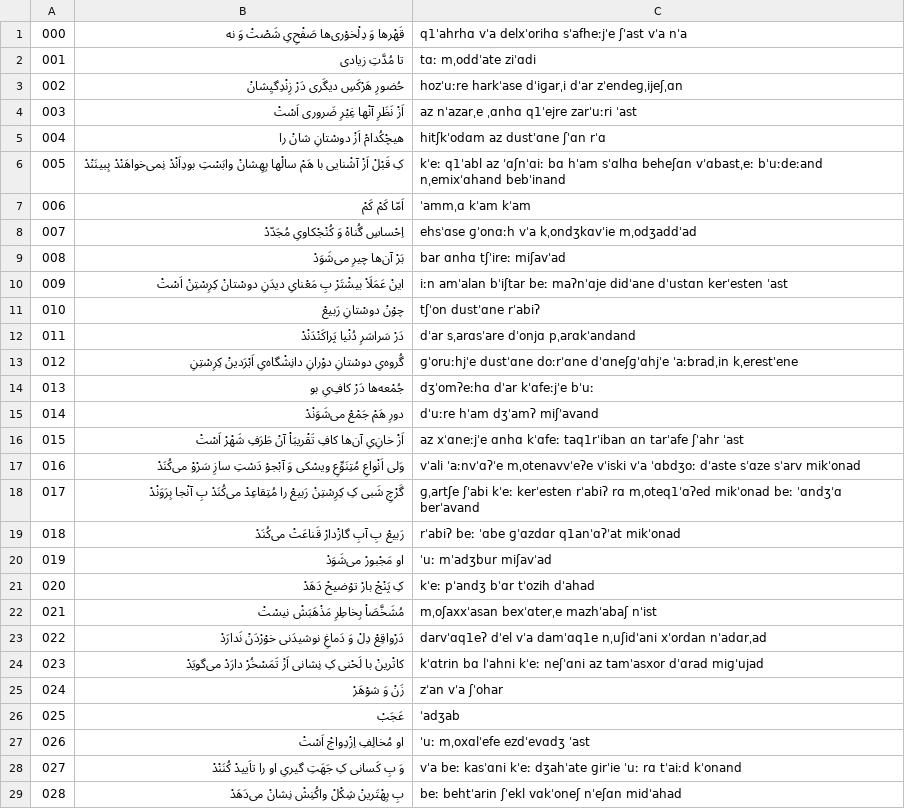
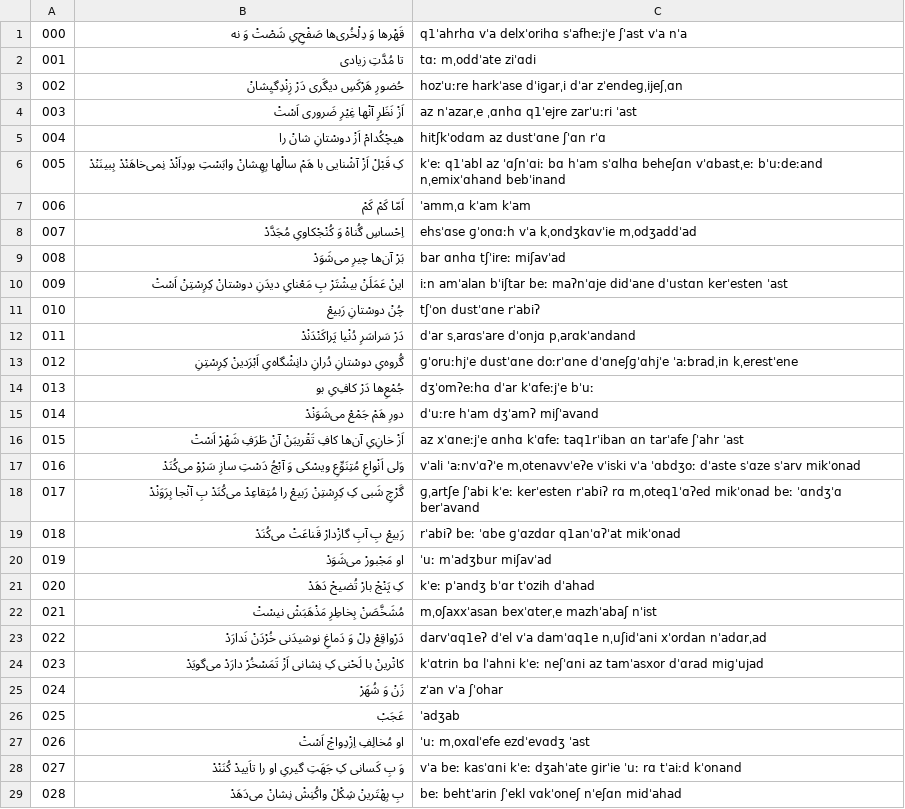
Before and after one commit to HKalbasi/tts-train-dataset, a CSV file: diacritics/11.csv, drawn as a sheet; only a part is shown; the diff covers the shown part only.

```diff
--- a/diacritics/11.csv
+++ b/diacritics/11.csv
@@ -1,2 +1,2 @@
- 000 | قَهْر‌ها وَ دِلْخوْری‌ها صَفْحِ‌یِ شَصْتْ وَ نه  | q1ˈahrhɑ vˈa delxˈorihɑ sˈafheːjˈe ʃˈast vˈa nˈa
+ 000 | قَهْر‌ها وَ دِلْخُری‌ها صَفْحِ‌یِ شَصْتْ وَ نه  | q1ˈahrhɑ vˈa delxˈorihɑ sˈafheːjˈe ʃˈast vˈa nˈa
  001 | تا مُدَّتِ زیادی  | tɑː mˌoddˈate ziˈɑdi
@@ -5,14 +5,14 @@
  004 | هیچْکُدامْ اَزْ دوسْتانِ شانْ را  | hitʃkˈodɑm az dustˈɑne ʃˈɑn rˈɑ
- 005 | کِ قَبْلْ اَزْ آشْنایی با هَمْ سالْها بِهِشانْ وابَسْتِ بودِ‌اَنْدْ نِمی‌خواهَنْدْ بِبینَنْدْ  | kˈeː q1ˈabl az ˈɑʃnˈɑiː bɑ hˈam sˈɑlhɑ beheʃɑn vˈɑbastˌeː bˈuːdeːand nˌemixˈɑhand bebˈinand
+ 005 | کِ قَبْلْ اَزْ آشْنایی با هَمْ سالْها بِهِشانْ وابَسْتِ بودِ‌اَنْدْ نِمی‌خاهَنْدْ بِبینَنْدْ  | kˈeː q1ˈabl az ˈɑʃnˈɑiː bɑ hˈam sˈɑlhɑ beheʃɑn vˈɑbastˌeː bˈuːdeːand nˌemixˈɑhand bebˈinand
  006 | اَمّا کَمْ کَمْ  | ˈammˌɑ kˈam kˈam
- 007 | اِحْساسِ گُناهْ وَ کُنْجْکاویِ مُجَدّدْ  | ehsˈɑse ɡˈonɑːh vˈa kˌondʒkɑvˈie mˌodʒaddˈad
+ 007 | اِحْساسِ گُناهْ وَ کُنْجْکاویِ مُجَدَّدْ  | ehsˈɑse ɡˈonɑːh vˈa kˌondʒkɑvˈie mˌodʒaddˈad
  008 | بَرْ آن‌ها چیرِ می‌شَوَدْ  | bar ɑnhɑ tʃˈireː miʃavˈad
- 009 | اینْ عَمَلَاْ بیشْتَرْ بِ مَعْنایِ دیدَنِ دوسْتانْ کِرِسْتِنْ اَسْتْ  | iːn amˈalan bˈiʃtar beː maʔnˈɑje didˈane dˈustɑn kerˈesten ˈast
- 010 | چوْنْ دوسْتانِ رَبیعْ  | tʃˈon dustˈɑne rˈabiʔ
+ 009 | اینْ عَمَلَنْ بیشْتَرْ بِ مَعْنایِ دیدَنِ دوسْتانْ کِرِسْتِنْ اَسْتْ  | iːn amˈalan bˈiʃtar beː maʔnˈɑje didˈane dˈustɑn kerˈesten ˈast
+ 010 | چُنْ دوسْتانِ رَبیعْ  | tʃˈon dustˈɑne rˈabiʔ
  011 | دَرْ سَراسَرِ دُنْیا پَراکَنْدَنْدْ  | dˈar sˌarɑsˈare dˈonjɑ pˌarɑkˈandand
- 012 | گُروه‌یِ دوسْتانِ دوْرانِ دانِشْگاه‌یِ اَبْرَدینْ کِرِسْتِنِ  | ɡˈoruːhjˈe dustˈɑne doːrˈɑne dˈɑneʃɡˈɑhjˈe ˈaːbradˌin kˌerestˈene
- 013 | جُمْعه‌ها دَرْ کافِ‌یِ بو  | dʒˈomʔeːhɑ dˈar kˈɑfeːjˈe bˈuː
+ 012 | گُروه‌یِ دوسْتانِ دُرانِ دانِشْگاه‌یِ اَبْرَدینْ کِرِسْتِنِ  | ɡˈoruːhjˈe dustˈɑne doːrˈɑne dˈɑneʃɡˈɑhjˈe ˈaːbradˌin kˌerestˈene
+ 013 | جُمْعِ‌ها دَرْ کافِ‌یِ بو  | dʒˈomʔeːhɑ dˈar kˈɑfeːjˈe bˈuː
  014 | دورِ هَمْ جَمْعْ می‌شَوَنْدْ  | dˈuːre hˈam dʒˈamʔ miʃˈavand
- 015 | اَزْ خانِ‌یِ آن‌ها کافِ تَقْریبَاْ آنْ طَرَفِ شَهْرْ اَسْتْ  | az xˈɑneːjˈe ɑnhɑ kˈɑfeː taq1rˈiban ɑn tarˈafe ʃˈahr ˈast
- 016 | وَلی اَنْواعِ مُتِنَوِّعِ ویسْکی وَ آبْجوْ دَسْتِ سازِ سَرْوْ می‌کُنَدْ  | vˈali ˈaːnvˈɑʔˈe mˌotenavvˈeʔe vˈiski vˈa ˈɑbdʒoː dˈaste sˈɑze sˈarv mikˈonad
+ 015 | اَزْ خانِ‌یِ آن‌ها کافِ تَقْریبَنْ آنْ طَرَفِ شَهْرْ اَسْتْ  | az xˈɑneːjˈe ɑnhɑ kˈɑfeː taq1rˈiban ɑn tarˈafe ʃˈahr ˈast
+ 016 | وَلی اَنْواعِ مُتِنَوِّعِ ویسْکی وَ آبْجُ دَسْتِ سازِ سَرْوْ می‌کُنَدْ  | vˈali ˈaːnvˈɑʔˈe mˌotenavvˈeʔe vˈiski vˈa ˈɑbdʒoː dˈaste sˈɑze sˈarv mikˈonad
  017 | گَرْچِ شَبی کِ کِرِسْتِنْ رَبیعْ را مُتِقاعِدْ می‌کُنَدْ بِ آنْجا بِرَوَنْدْ  | ɡˌartʃe ʃˈabi kˈeː kerˈesten rˈabiʔ rɑ mˌoteq1ˈɑʔed mikˈonad beː ˈɑndʒˈɑ berˈavand
@@ -20,7 +20,7 @@
  019 | او مَجْبورْ می‌شَوَدْ  | ˈuː mˈadʒbur miʃavˈad
- 020 | کِ پَنْجْ بارْ توْضیحْ دَهَدْ  | kˈeː pˈandʒ bˈɑr tˈozih dˈahad
- 021 | مُشَخَّصَاْ بِخاطِرِ مَذْهَبَشْ نیسْتْ  | mˌoʃaxxˈasan bexˈɑterˌe mazhˈabaʃ nˈist
- 022 | دَرْواقِعْ دِلْ وَ دَماغِ نوشیدَنی خوْرْدَنْ نَدارَدْ  | darvˈɑq1eʔ dˈel vˈa damˈɑq1e nˌuʃidˈani xˈordan nˈadɑrˌad
+ 020 | کِ پَنْجْ بارْ تُضیحْ دَهَدْ  | kˈeː pˈandʒ bˈɑr tˈozih dˈahad
+ 021 | مُشَخَّصَنْ بِخاطِرِ مَذْهَبَشْ نیسْتْ  | mˌoʃaxxˈasan bexˈɑterˌe mazhˈabaʃ nˈist
+ 022 | دَرْواقِعْ دِلْ وَ دَماغِ نوشیدَنی خُرْدَنْ نَدارَدْ  | darvˈɑq1eʔ dˈel vˈa damˈɑq1e nˌuʃidˈani xˈordan nˈadɑrˌad
  023 | کاتْرینْ با لَحْنی کِ نِشانی اَزْ تَمَسْخُرْ دارَدْ می‌گویَدْ  | kˈɑtrin bɑ lˈahni kˈeː neʃˈɑni az tamˈasxor dˈɑrad miɡˈujad
- 024 | زَنْ وَ شوْهَرْ  | zˈan vˈa ʃˈohar
+ 024 | زَنْ وَ شُهَرْ  | zˈan vˈa ʃˈohar
  025 |  عَجَبْ  | ˈadʒab
```
Also changed, not shown: 73 edited cells elsewhere in this file, diacritics/08.csv, diacritics/13.csv, 40 other files.
